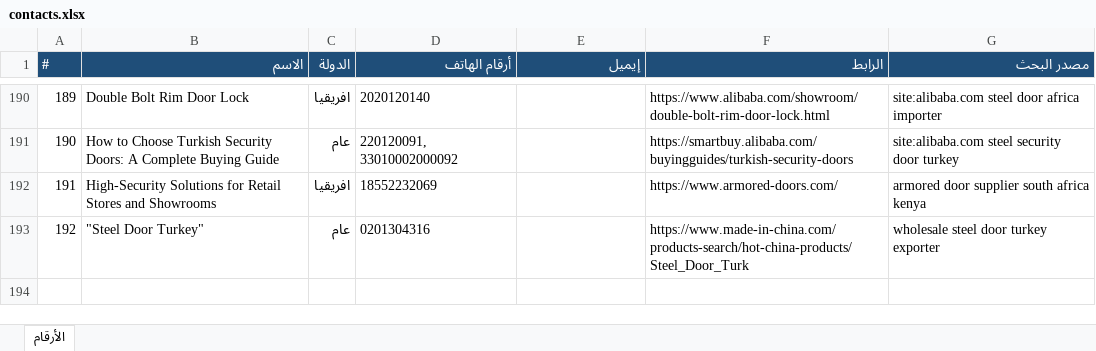
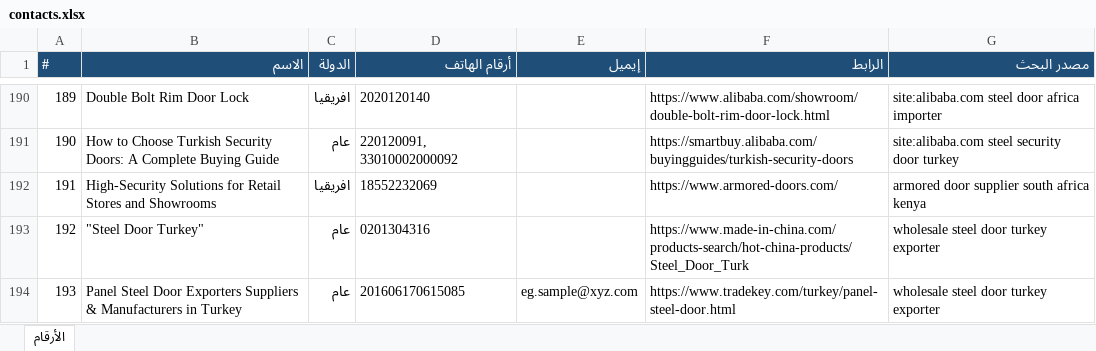
Before and after one commit to mnmtm12-eng/mnmtm12-eng.github.io, an Excel workbook: contacts.xlsx, sheet الأرقام, drawn as a sheet; only a part is shown, gaps mark what is left out; values as stored, in another font and other column widths than the file's, no borders; the diff names each change by its address in the sheet, - before the commit and + after, or states it on an @@ line.

```diff
--- a/contacts.xlsx (sheet الأرقام)
+++ b/contacts.xlsx (sheet الأرقام)
+row 194: 193 | Panel Steel Door Exporters Suppliers & Manufacturers in Turkey | عام | 201606170615085 | eg.sample@xyz.com | https://www.tradekey.com/turkey/panel-steel-door.html | wholesale steel door turkey exporter
```
Also changed, not shown: 2 other files.
